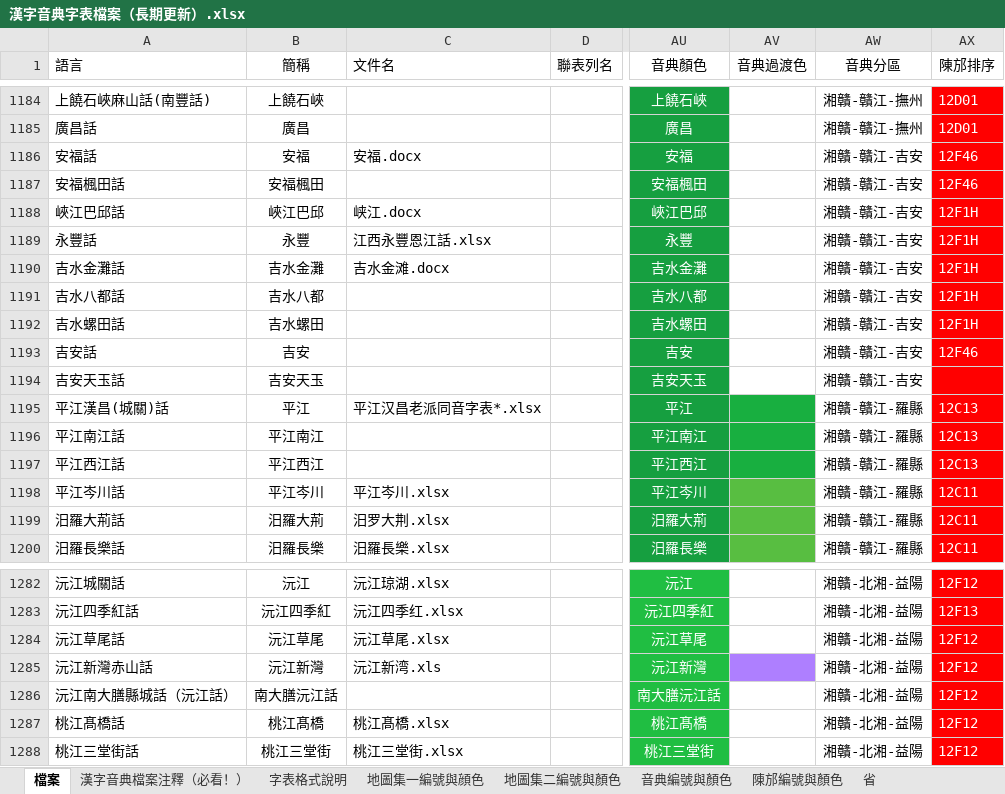
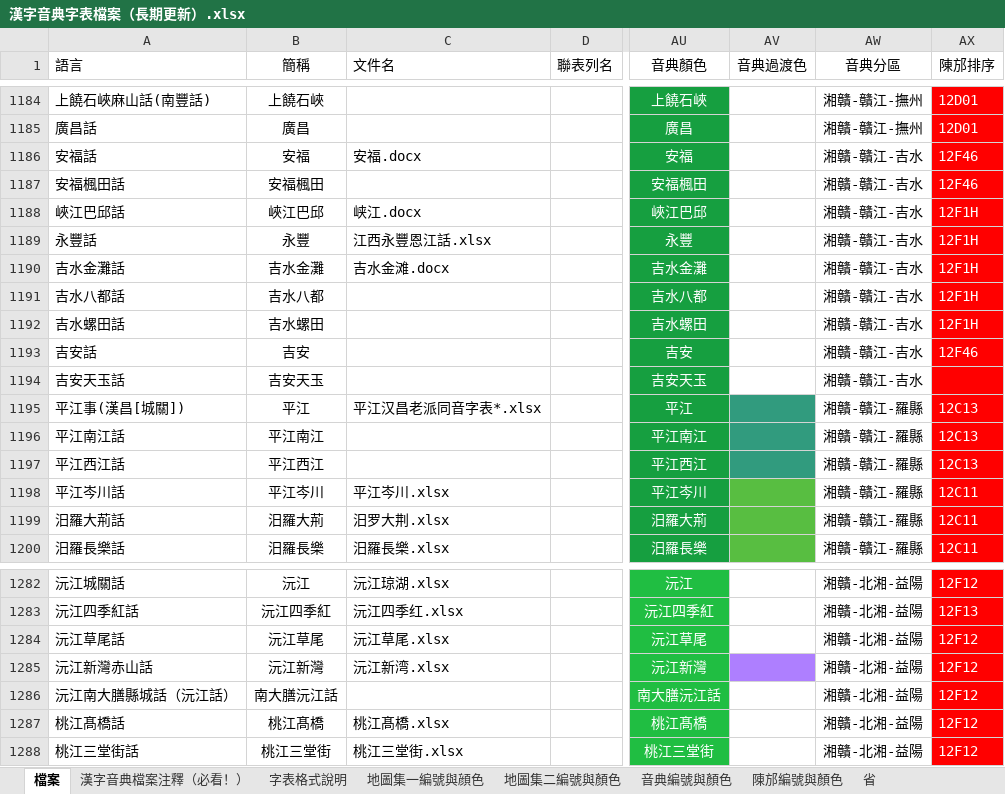
Before and after one commit to osfans/MCPDict, an Excel workbook: tools/漢字音典字表檔案（長期更新）.xlsx, sheet 檔案, drawn as a sheet; only a part is shown, gaps mark what is left out; values as stored, in another font and other column widths than the file's, no borders; the diff names each change by its address in the sheet, - before the commit and + after, or states it on an @@ line.

```diff
--- a/tools/漢字音典字表檔案（長期更新）.xlsx (sheet 檔案)
+++ b/tools/漢字音典字表檔案（長期更新）.xlsx (sheet 檔案)
-AW1186:AW1194 (音典分區): 湘贛-贛江-吉安
+AW1186:AW1194 (音典分區): 湘贛-贛江-吉水
-A1195 (語言): 平江漢昌(城關)話
+A1195 (語言): 平江事(漢昌[城關])
-AV1195:AV1197 fill: #18AF40
+AV1195:AV1197 fill: #319B7E
-C1285 (文件名): 沅江新湾.xls
+C1285 (文件名): 沅江新湾.xlsx
```
Also changed, not shown: 41 other files.
